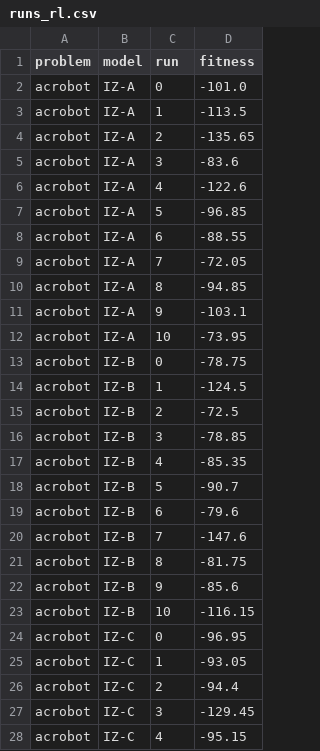
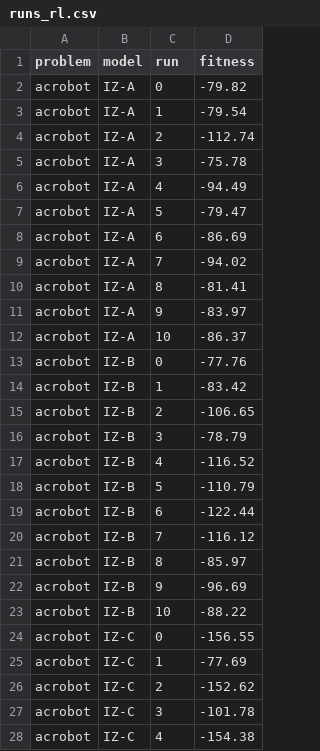
Before and after one commit to josefoitzick/neuroevolution-izhikevich, a CSV file: results/metrics/runs_rl.csv, drawn as a sheet; only a part is shown; the diff covers the shown part only.

```diff
--- a/results/metrics/runs_rl.csv
+++ b/results/metrics/runs_rl.csv
@@ -1,28 +1,28 @@
 problem,model,run,fitness
-acrobot,IZ-A,0,-101.0
-acrobot,IZ-A,1,-113.5
-acrobot,IZ-A,2,-135.65
-acrobot,IZ-A,3,-83.6
-acrobot,IZ-A,4,-122.6
-acrobot,IZ-A,5,-96.85
-acrobot,IZ-A,6,-88.55
-acrobot,IZ-A,7,-72.05
-acrobot,IZ-A,8,-94.85
-acrobot,IZ-A,9,-103.1
-acrobot,IZ-A,10,-73.95
-acrobot,IZ-B,0,-78.75
-acrobot,IZ-B,1,-124.5
-acrobot,IZ-B,2,-72.5
-acrobot,IZ-B,3,-78.85
-acrobot,IZ-B,4,-85.35
-acrobot,IZ-B,5,-90.7
-acrobot,IZ-B,6,-79.6
-acrobot,IZ-B,7,-147.6
-acrobot,IZ-B,8,-81.75
-acrobot,IZ-B,9,-85.6
-acrobot,IZ-B,10,-116.15
-acrobot,IZ-C,0,-96.95
-acrobot,IZ-C,1,-93.05
-acrobot,IZ-C,2,-94.4
-acrobot,IZ-C,3,-129.45
-acrobot,IZ-C,4,-95.15
+acrobot,IZ-A,0,-79.82
+acrobot,IZ-A,1,-79.54
+acrobot,IZ-A,2,-112.74
+acrobot,IZ-A,3,-75.78
+acrobot,IZ-A,4,-94.49
+acrobot,IZ-A,5,-79.47
+acrobot,IZ-A,6,-86.69
+acrobot,IZ-A,7,-94.02
+acrobot,IZ-A,8,-81.41
+acrobot,IZ-A,9,-83.97
+acrobot,IZ-A,10,-86.37
+acrobot,IZ-B,0,-77.76
+acrobot,IZ-B,1,-83.42
+acrobot,IZ-B,2,-106.65
+acrobot,IZ-B,3,-78.79
+acrobot,IZ-B,4,-116.52
+acrobot,IZ-B,5,-110.79
+acrobot,IZ-B,6,-122.44
+acrobot,IZ-B,7,-116.12
+acrobot,IZ-B,8,-85.97
+acrobot,IZ-B,9,-96.69
+acrobot,IZ-B,10,-88.22
+acrobot,IZ-C,0,-156.55
+acrobot,IZ-C,1,-77.69
+acrobot,IZ-C,2,-152.62
+acrobot,IZ-C,3,-101.78
+acrobot,IZ-C,4,-154.38
```
Also changed, not shown: 149 edited cells elsewhere in this file, results/metrics/resumen_rl.csv, results/stats/rl_acrobot_dunn.csv, 37 other files.
